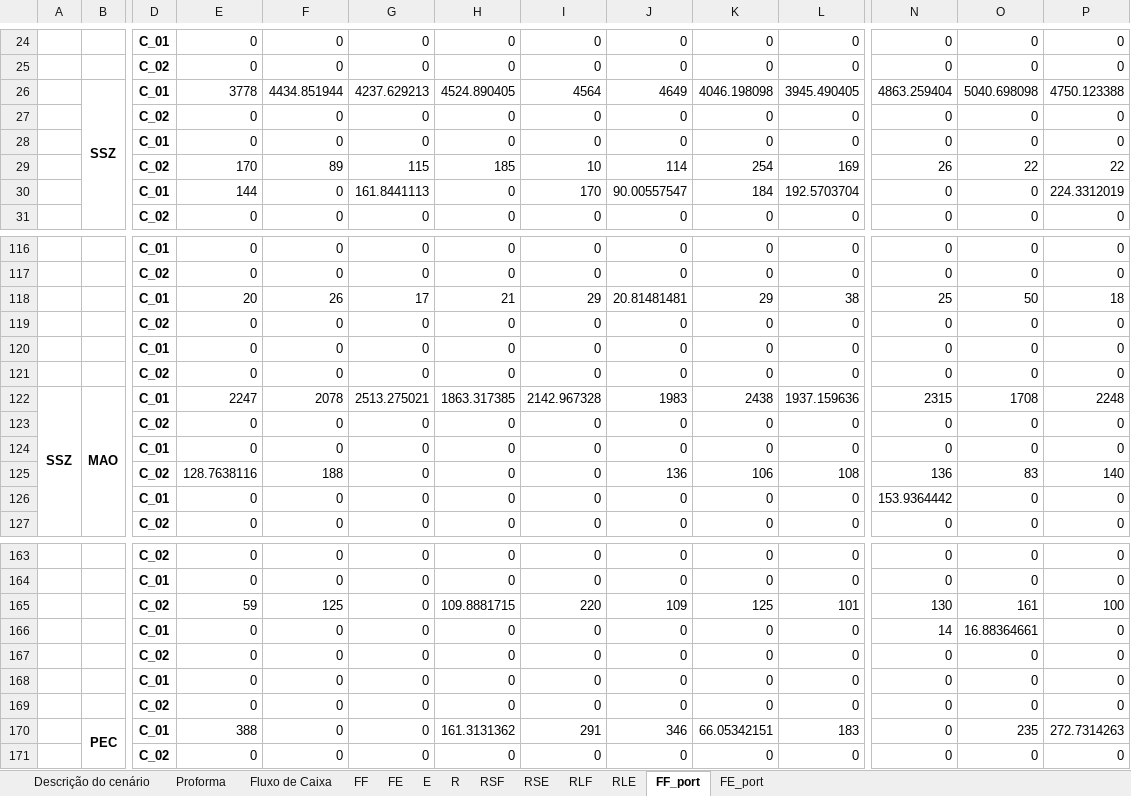
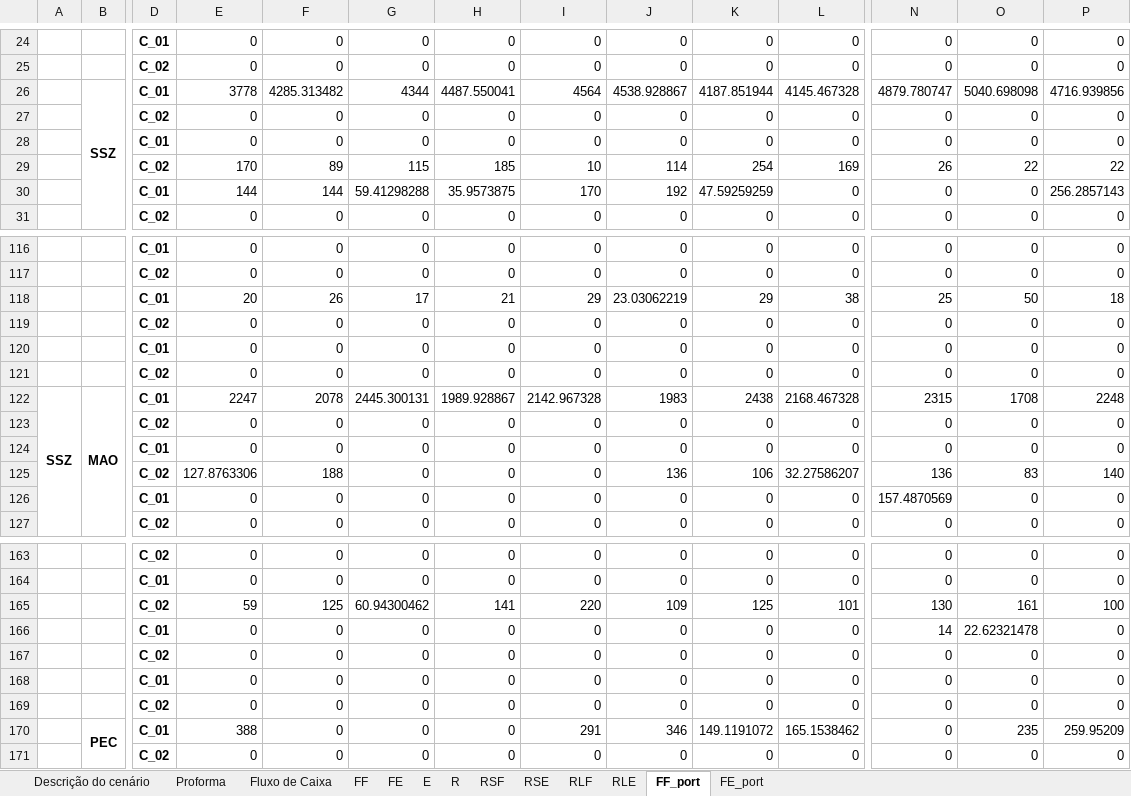
Before and after one commit to enzokgomes/PlanejamentoEstocasticoDeRotas, an Excel workbook: Resultados/CEN01.xlsx, sheet FF_port, drawn as a sheet; only a part is shown, gaps mark what is left out; values as stored, in another font and other column widths than the file's, no borders; removed rows and columns are numbered as before the commit, all else as after; rows hold the shown columns only; the diff covers the shown part only; the diff names each change by its address in the sheet, - before the commit and + after, or states it on an @@ line.

```diff
--- a/Resultados/CEN01.xlsx (sheet FF_port)
+++ b/Resultados/CEN01.xlsx (sheet FF_port)
-row 26:  | SSZ | C_01 | 3778 | 4434.851944 | 4237.629213 | 4524.890405 | 4564 | 4649 | 4046.198098 | 3945.490405 | 4863.259404 | 5040.698098 | 4750.123388
+row 26:  | SSZ | C_01 | 3778 | 4285.313482 | 4344 | 4487.550041 | 4564 | 4538.928867 | 4187.851944 | 4145.467328 | 4879.780747 | 5040.698098 | 4716.939856
-F30: 0
+F30: 144
-G30: 161.8441113
+G30: 59.41298288
-H30: 0
+H30: 35.9573875
-J30: 90.00557547
+J30: 192
-K30: 184
+K30: 47.59259259
-L30: 192.5703704
+L30: 0
-P30: 224.3312019
+P30: 256.2857143
-J118: 20.81481481
+J118: 23.03062219
-G122: 2513.275021
+G122: 2445.300131
-H122: 1863.317385
+H122: 1989.928867
-L122: 1937.159636
+L122: 2168.467328
-E125: 128.7638116
+E125: 127.8763306
-L125: 108
+L125: 32.27586207
-N126: 153.9364442
+N126: 157.4870569
-G165: 0
+G165: 60.94300462
-H165: 109.8881715
+H165: 141
-O166: 16.88364661
+O166: 22.62321478
-H170: 161.3131362
+H170: 0
-K170: 66.05342151
+K170: 149.1191072
-L170: 183
+L170: 165.1538462
-P170: 272.7314263
+P170: 259.95209
```
Also changed, not shown: 22 edited cells elsewhere in this sheet, sheet E, sheet RSF, sheet RSE, sheet Fluxo de Caixa, sheet Proforma, sheet FF, 6 more sheets, Dados/Modelo CEN01.xlsx, 17 other files.
